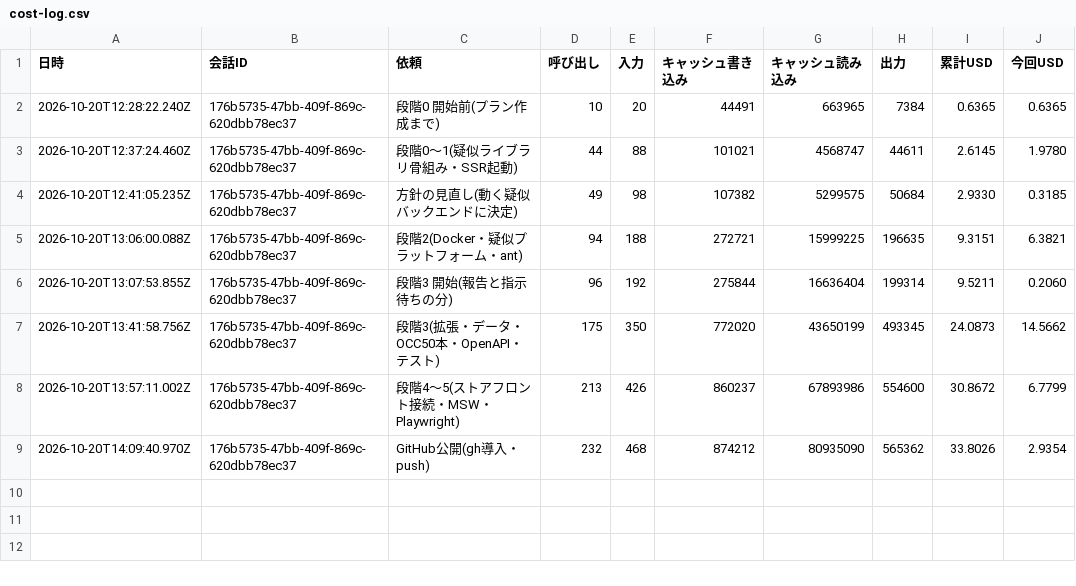
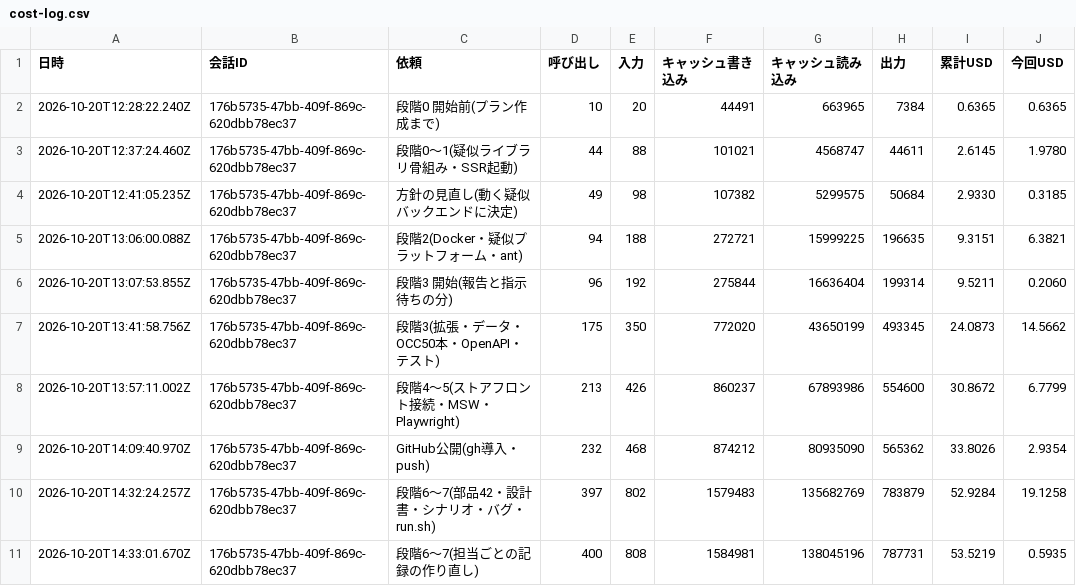
Before and after one commit to kazumasamatsumoto/sap-commerce-token-bench, a CSV file: .build-log/cost-log.csv, drawn as a sheet; the diff names each change by its address in the sheet, - before the commit and + after, or states it on an @@ line.

```diff
--- a/.build-log/cost-log.csv
+++ b/.build-log/cost-log.csv
+row 10: 2026-10-20T14:32:24.257Z | 176b5735-47bb-409f-869c-620dbb78ec37 | 段階6〜7(部品42・設計書・シナリオ・バグ・run.sh) | 397 | 802 | 1579483 | 135682769 | 783879 | 52.9284 | 19.1258
+row 11: 2026-10-20T14:33:01.670Z | 176b5735-47bb-409f-869c-620dbb78ec37 | 段階6〜7(担当ごとの記録の作り直し) | 400 | 808 | 1584981 | 138045196 | 787731 | 53.5219 | 0.5935
```
Also changed, not shown: 8 other files.
